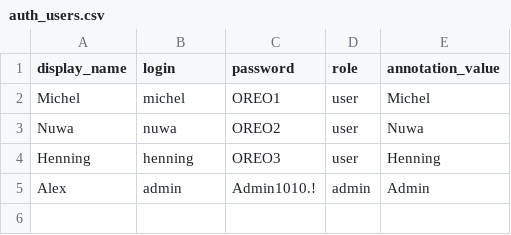
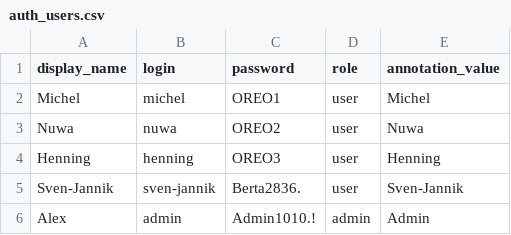
Before and after one commit to alexsherlygin/BLT, a CSV file: infra/docker/config/auth_users.csv, drawn as a sheet; the diff names each change by its address in the sheet, - before the commit and + after, or states it on an @@ line.

```diff
--- a/infra/docker/config/auth_users.csv
+++ b/infra/docker/config/auth_users.csv
+row 5: Sven-Jannik | sven-jannik | Berta2836. | user | Sven-Jannik
```
